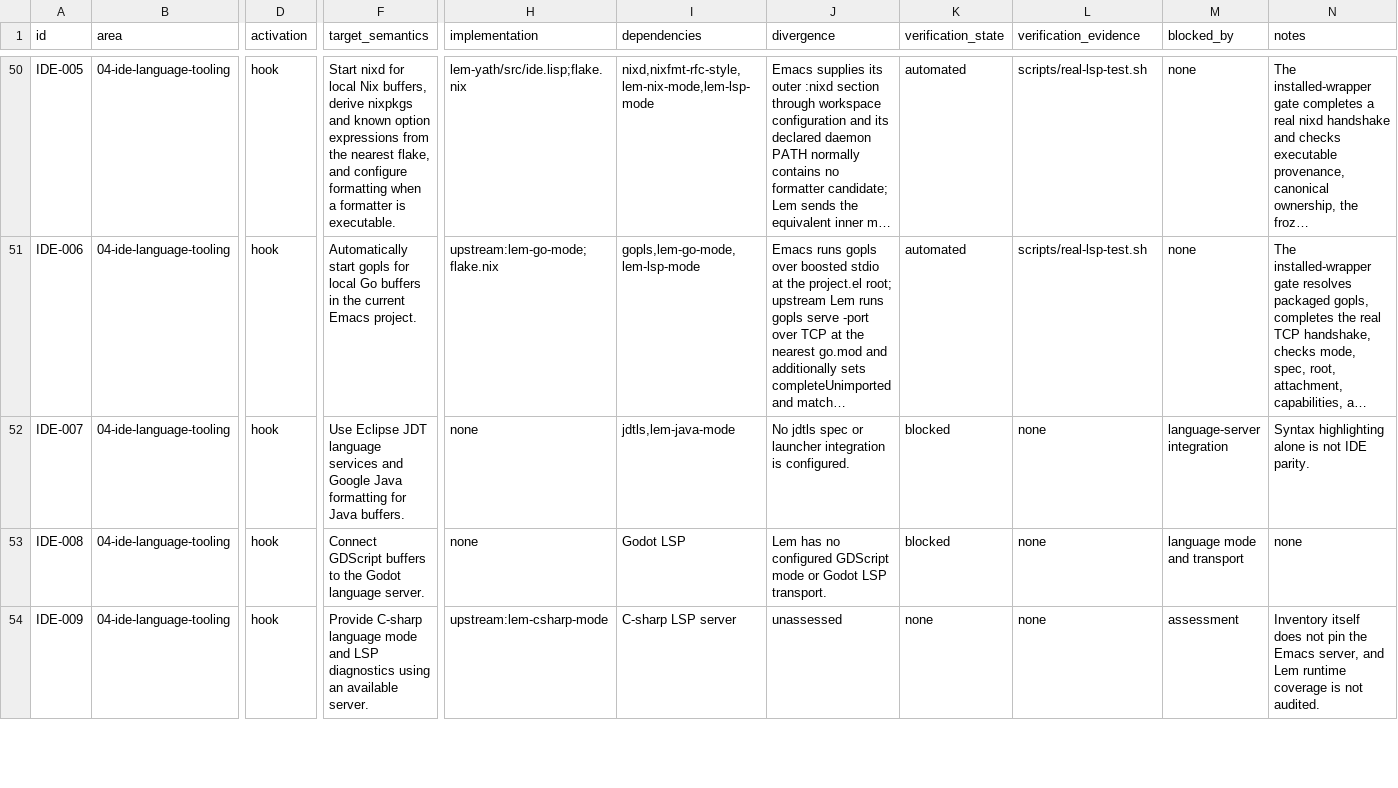
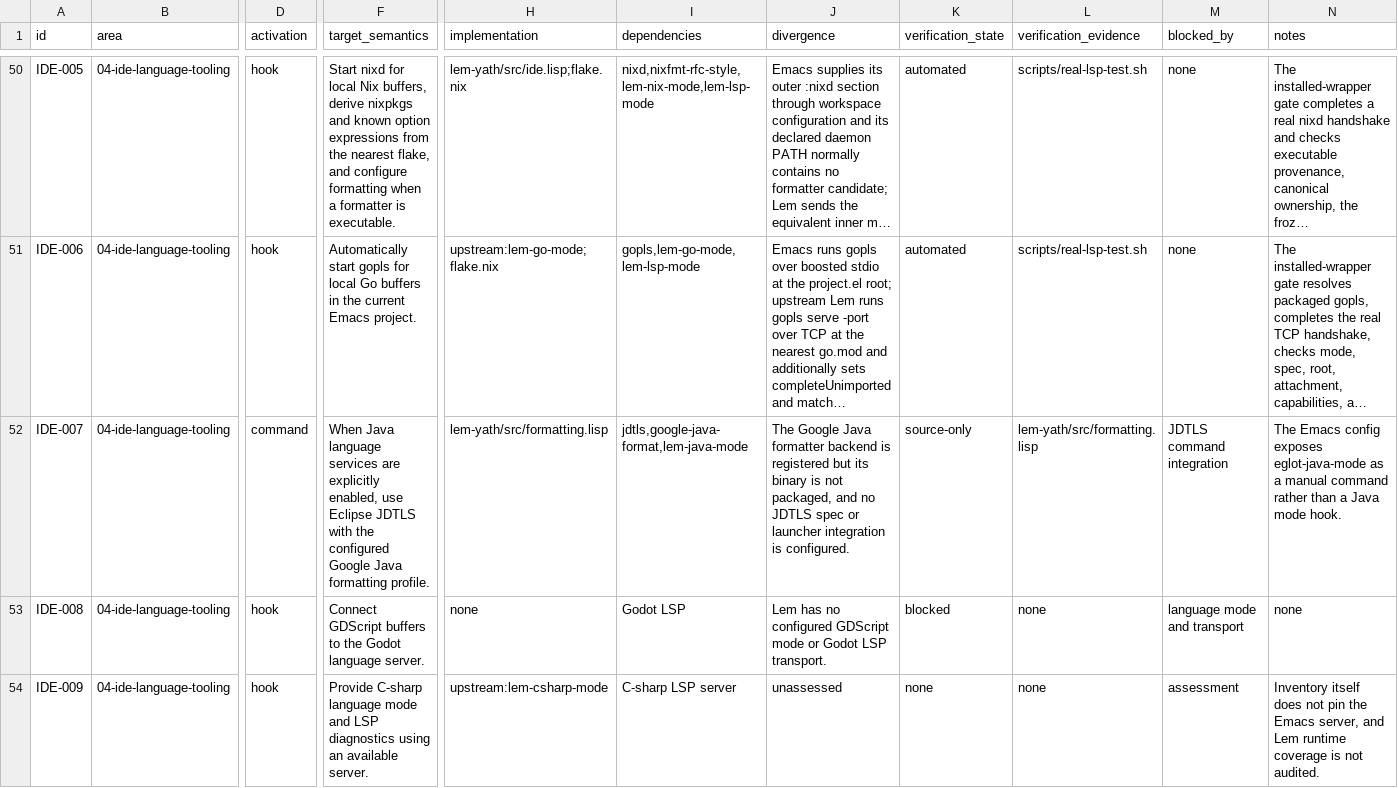
Before and after one commit to yathxyz/lem-yath, a TSV file: docs/parity-ledger.tsv, drawn as a sheet; only a part is shown, gaps mark what is left out; long unchanged cells end in …; the diff names each change by its address in the sheet, - before the commit and + after, or states it on an @@ line.

Commit message:
docs: correct Java parity activation

```diff
--- a/docs/parity-ledger.tsv
+++ b/docs/parity-ledger.tsv
-D52 (activation): hook
+D52 (activation): command
-F52 (target_semantics): Use Eclipse JDT language services and Google Java formatting for Java buffers.
+F52 (target_semantics): When Java language services are explicitly enabled, use Eclipse JDTLS with the configured Google Java formatting profile.
-H52 (implementation): none
+H52 (implementation): lem-yath/src/formatting.lisp
-I52 (dependencies): jdtls,lem-java-mode
+I52 (dependencies): jdtls,google-java-format,lem-java-mode
-J52 (divergence): No jdtls spec or…
+J52 (divergence): The Google Java formatter backend is registered but its binary is not packaged, and no JDTLS spec or…
-K52 (verification_state): blocked
+K52 (verification_state): source-only
-L52 (verification_evidence): none
+L52 (verification_evidence): lem-yath/src/formatting.lisp
-M52 (blocked_by): language-server integration
+M52 (blocked_by): JDTLS command integration
-N52 (notes): Syntax highlighting alone is not IDE parity.
+N52 (notes): The Emacs config exposes eglot-java-mode as a manual command rather than a Java mode hook.
```
Also changed, not shown: 2 other files.
